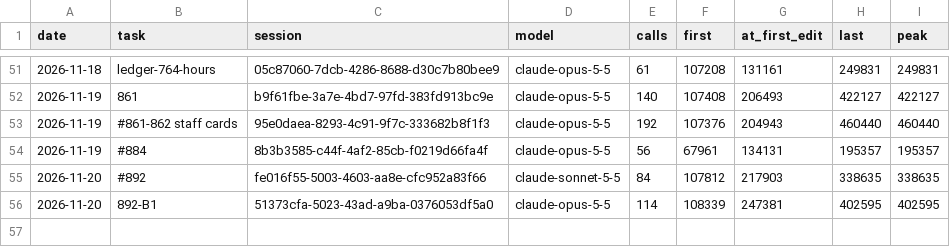
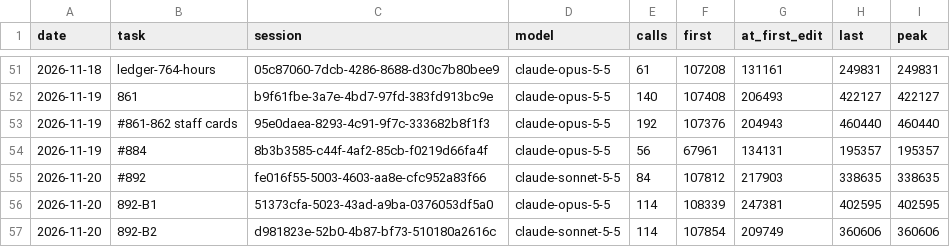
Before and after one commit to Maeximilion/Maex-Voice-Agent, a CSV file: docs/metrics/context_history.csv, drawn as a sheet; only a part is shown, gaps mark what is left out.

```diff
--- a/docs/metrics/context_history.csv
+++ b/docs/metrics/context_history.csv
@@ -56 +56,2 @@ date,task,session,model,calls,first,at_first_edit,last,peak
 2026-11-20,892-B1,51373cfa-5023-43ad-a9ba-0376053df5a0,claude-opus-5-5,114,108339,247381,402595,402595
+2026-11-20,892-B2,d981823e-52b0-4b87-bf73-510180a2616c,claude-sonnet-5-5,114,107854,209749,360606,360606
```
Also changed, not shown: docs/metrics/routing_history.csv, 17 other files.
